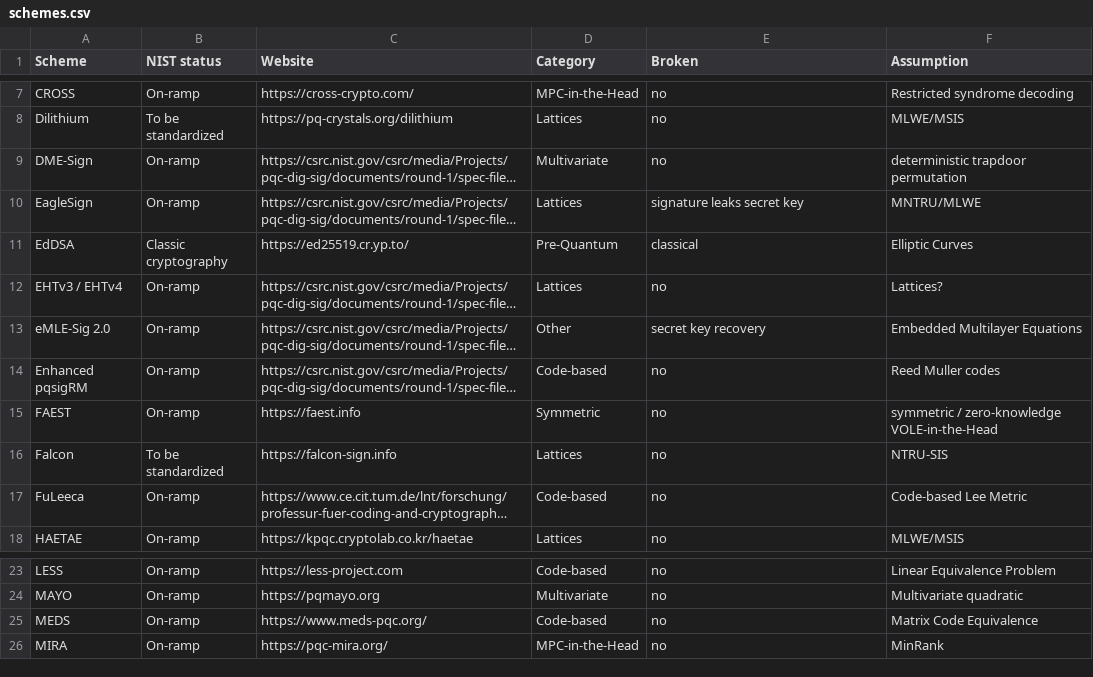
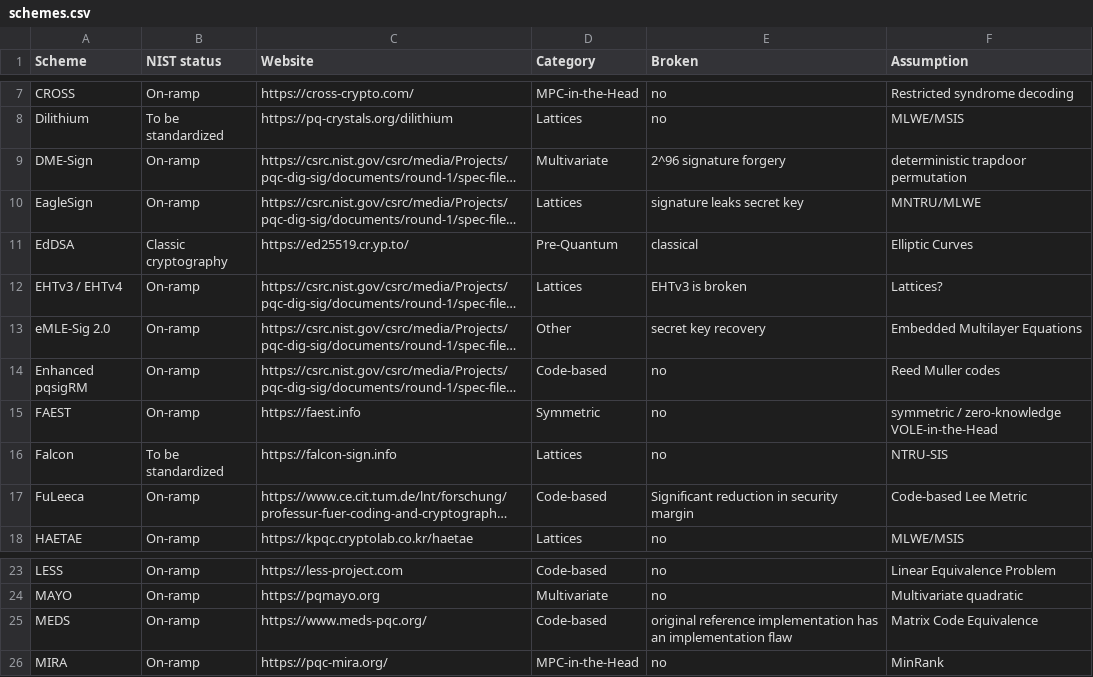
Before and after one commit to PQShield/nist-sigs-zoo, a CSV file: data/schemes.csv, drawn as a sheet; only a part is shown, gaps mark what is left out; long unchanged cells end in …; the diff names each change by its address in the sheet, - before the commit and + after, or states it on an @@ line.

Commit message:
Update status of some schemes

```diff
--- a/data/schemes.csv
+++ b/data/schemes.csv
-E9 (Broken): no
+E9 (Broken): 2^96 signature forgery
-E12 (Broken): no
+E12 (Broken): EHTv3 is broken
-E17 (Broken): no
+E17 (Broken): Significant reduction in security margin
-E25 (Broken): no
+E25 (Broken): original reference implementation has an implementation flaw
```
Also changed, not shown: 2 other files.
